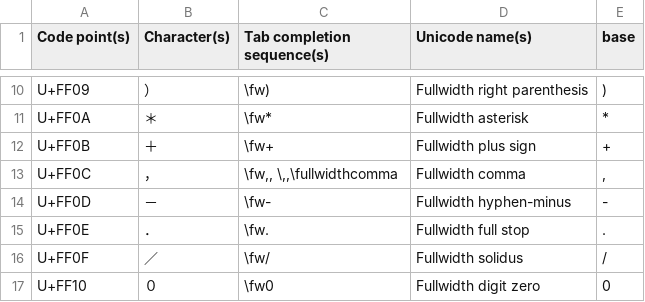
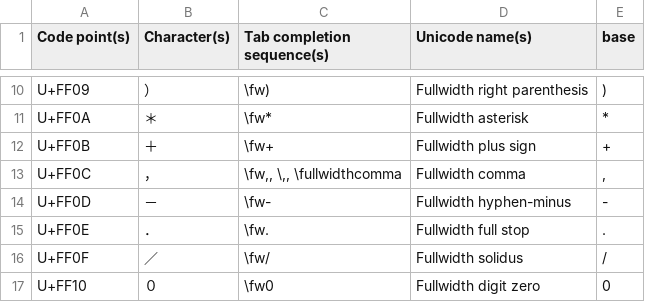
Before and after one commit to randolf-scholz/autokey_julia_unicode, a TSV file: icons/custom_unicode/fullwidth_forms.tsv, drawn as a sheet; only a part is shown, gaps mark what is left out.

Commit message:
fixed fullwidth comma

```diff
--- a/icons/custom_unicode/fullwidth_forms.tsv
+++ b/icons/custom_unicode/fullwidth_forms.tsv
@@ -12,3 +12,3 @@ U+FF0A	＊	\fw*	Fullwidth asterisk	*
 U+FF0B	＋	\fw+	Fullwidth plus sign	+
-U+FF0C	，	\fw,, \,,\fullwidthcomma	Fullwidth comma	,
+U+FF0C	，	\fw,, \,, \fullwidthcomma	Fullwidth comma	,
 U+FF0D	－	\fw-	Fullwidth hyphen-minus	-
```
Also changed, not shown: 2 other files.
